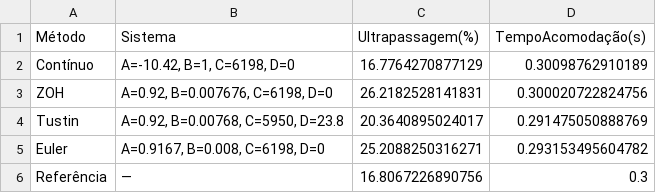
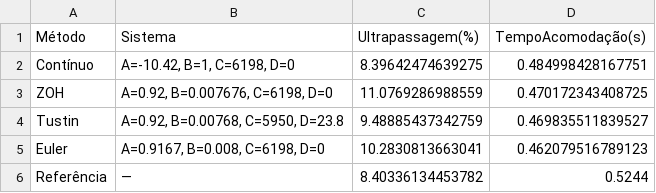
Before and after one commit to sarahmss/Controle2, a CSV file: Comparacao_Desempenho.csv, drawn as a sheet.

```diff
--- a/Comparacao_Desempenho.csv
+++ b/Comparacao_Desempenho.csv
@@ -1,6 +1,6 @@
 Método,Sistema,Ultrapassagem(%),TempoAcomodação(s)
-Contínuo,"A=-10.42, B=1, C=6198, D=0",16.7764270877129,0.30098762910189
-ZOH,"A=0.92, B=0.007676, C=6198, D=0",26.2182528141831,0.300020722824756
-Tustin,"A=0.92, B=0.00768, C=5950, D=23.8",20.3640895024017,0.291475050888769
-Euler,"A=0.9167, B=0.008, C=6198, D=0",25.2088250316271,0.293153495604782
-Referência,"—",16.8067226890756,0.3
+Contínuo,"A=-10.42, B=1, C=6198, D=0",8.39642474639275,0.484998428167751
+ZOH,"A=0.92, B=0.007676, C=6198, D=0",11.0769286988559,0.470172343408725
+Tustin,"A=0.92, B=0.00768, C=5950, D=23.8",9.48885437342759,0.469835511839527
+Euler,"A=0.9167, B=0.008, C=6198, D=0",10.2830813663041,0.462079516789123
+Referência,"—",8.40336134453782,0.5244
```
Also changed, not shown: 32 other files.
